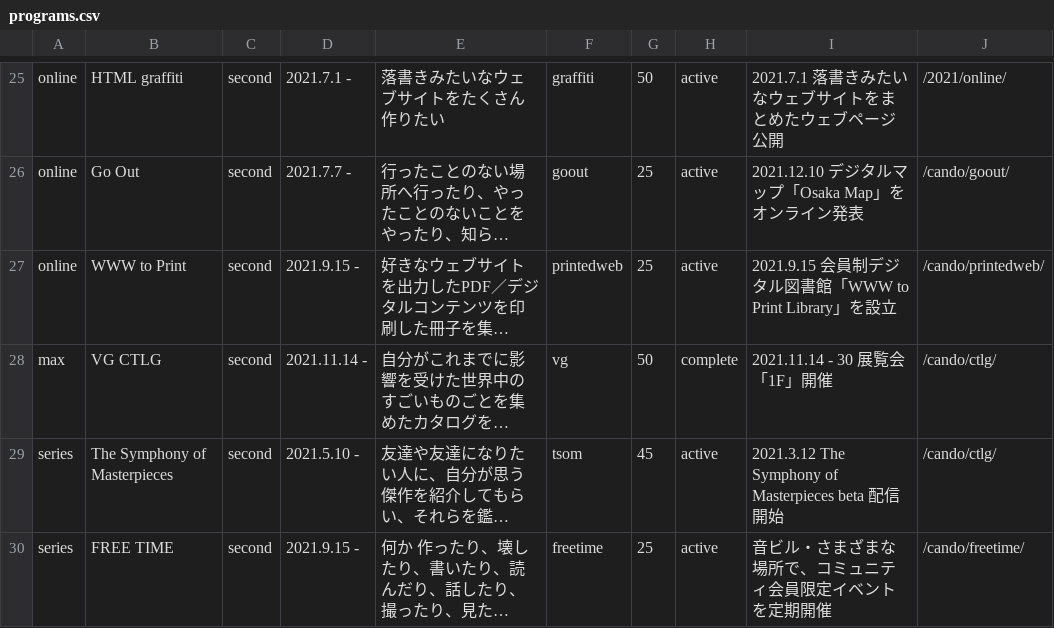
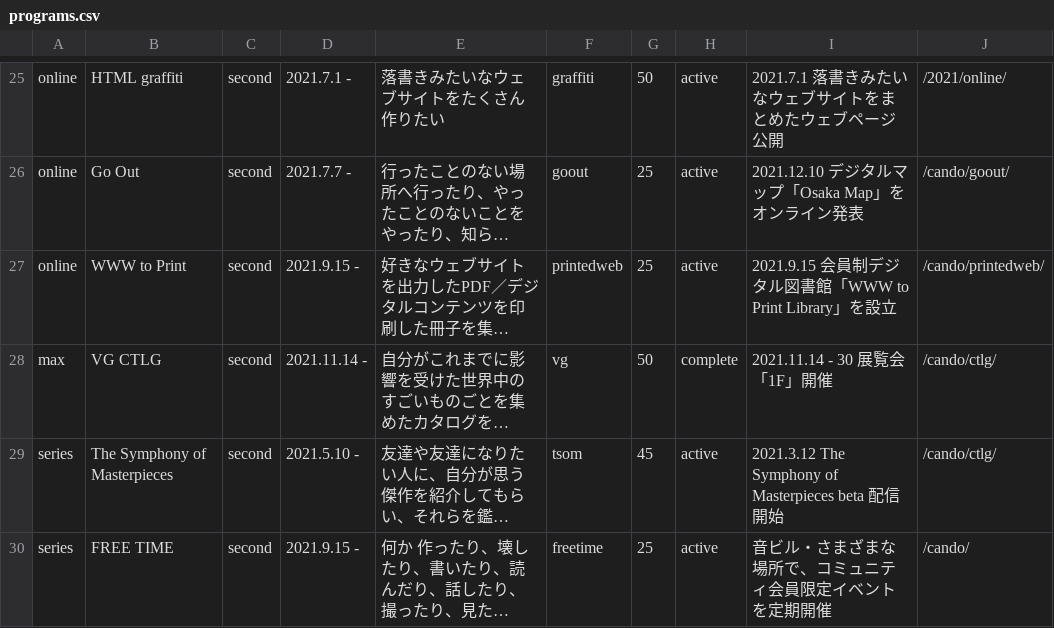
Before and after one commit to chottocrazy/index, a CSV file: programs/programs.csv, drawn as a sheet; only a part is shown, gaps mark what is left out; long unchanged cells end in …; the diff names each change by its address in the sheet, - before the commit and + after, or states it on an @@ line.

```diff
--- a/programs/programs.csv
+++ b/programs/programs.csv
-J30: /cando/freetime/
+J30: /cando/
```
Also changed, not shown: weare/past.csv.
